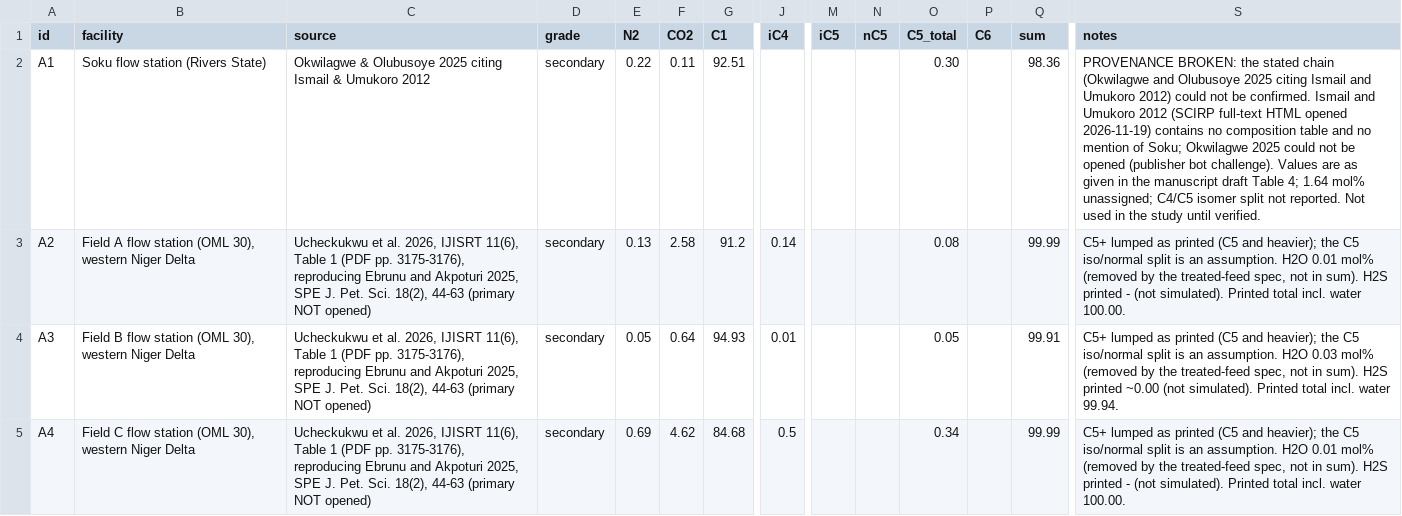
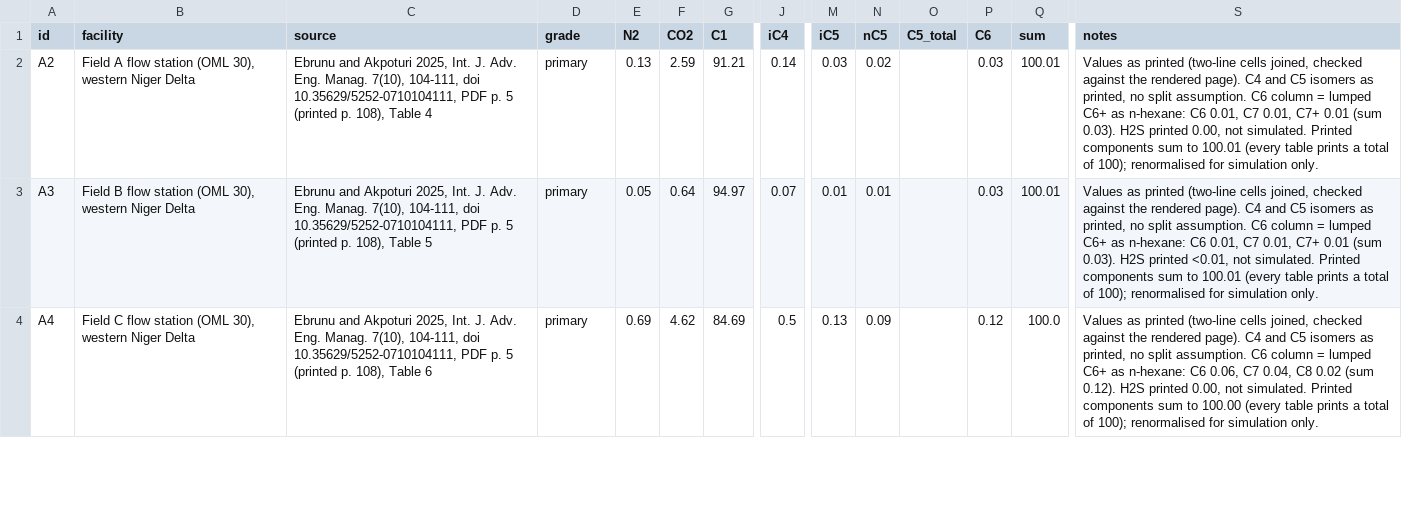
Before and after one commit to Gidoty/lng-robust-design, a CSV file: lng_robust/data/feeds.csv, drawn as a sheet; only a part is shown, gaps mark what is left out; removed rows and columns are numbered as before the commit, all else as after; rows hold the shown columns only; the diff covers the shown part only; the diff names each change by its address in the sheet, - before the commit and + after, or states it on an @@ line.

```diff
--- a/lng_robust/data/feeds.csv
+++ b/lng_robust/data/feeds.csv
-row 2: A1 | Soku flow station (Rivers State) | Okwilagwe & Olubusoye 2025 citing Ismail & Umukoro 2012 | secondary | 0.22 | 0.11 | 92.51 |  |  |  | 0.30 |  | 98.36 | PROVENANCE BROKEN: the stated chain (Okwilagwe and Olubusoye 2025 citing Ismail and Umukoro 2012) could not be confirmed. Ismail and Umukoro 2012 (SCIRP full-text HTML opened 2026-11-19) contains no composition table and no mention of Soku; Okwilagwe 2025 could not be opened (publisher bot challenge). Values are as given in the manuscript draft Table 4; 1.64 mol% unassigned; C4/C5 isomer split not reported. Not used in the study until verified.
-C2 (source): Ucheckukwu et al. 2026, IJISRT 11(6), Table 1 (PDF pp. 3175-3176), reproducing Ebrunu and Akpoturi 2025, SPE J. Pet. Sci. 18(2), 44-63 (primary NOT opened)
+C2 (source): Ebrunu and Akpoturi 2025, Int. J. Adv. Eng. Manag. 7(10), 104-111, doi 10.35629/5252-0710104111, PDF p. 5 (printed p. 108), Table 4
-D2:D4 (grade): secondary
+D2:D4 (grade): primary
-F2 (CO2): 2.58
+F2 (CO2): 2.59
-G2 (C1): 91.2
+G2 (C1): 91.21
-M2 (iC5): (empty)
+M2 (iC5): 0.03
-N2 (nC5): (empty)
+N2 (nC5): 0.02
-O2 (C5_total): 0.08
+O2 (C5_total): (empty)
-P2:P3 (C6): (empty)
+P2:P3 (C6): 0.03
-Q2 (sum): 99.99
+Q2 (sum): 100.01
-S2 (notes): C5+ lumped as printed (C5 and heavier); the C5 iso/normal split is an assumption. H2O 0.01 mol% (removed by the treated-feed spec, not in sum). H2S printed - (not simulated). Printed total incl. water 100.00.
+S2 (notes): Values as printed (two-line cells joined, checked against the rendered page). C4 and C5 isomers as printed, no split assumption. C6 column = lumped C6+ as n-hexane: C6 0.01, C7 0.01, C7+ 0.01 (sum 0.03). H2S printed 0.00, not simulated. Printed components sum to 100.01 (every table prints a total of 100); renormalised for simulation only.
-C3 (source): Ucheckukwu et al. 2026, IJISRT 11(6), Table 1 (PDF pp. 3175-3176), reproducing Ebrunu and Akpoturi 2025, SPE J. Pet. Sci. 18(2), 44-63 (primary NOT opened)
+C3 (source): Ebrunu and Akpoturi 2025, Int. J. Adv. Eng. Manag. 7(10), 104-111, doi 10.35629/5252-0710104111, PDF p. 5 (printed p. 108), Table 5
-G3 (C1): 94.93
+G3 (C1): 94.97
-J3 (iC4): 0.01
+J3 (iC4): 0.07
-M3 (iC5): (empty)
+M3 (iC5): 0.01
-N3 (nC5): (empty)
+N3 (nC5): 0.01
-O3 (C5_total): 0.05
+O3 (C5_total): (empty)
-Q3 (sum): 99.91
+Q3 (sum): 100.01
-S3 (notes): C5+ lumped as printed (C5 and heavier); the C5 iso/normal split is an assumption. H2O 0.03 mol% (removed by the treated-feed spec, not in sum). H2S printed ~0.00 (not simulated). Printed total incl. water 99.94.
+S3 (notes): Values as printed (two-line cells joined, checked against the rendered page). C4 and C5 isomers as printed, no split assumption. C6 column = lumped C6+ as n-hexane: C6 0.01, C7 0.01, C7+ 0.01 (sum 0.03). H2S printed <0.01, not simulated. Printed components sum to 100.01 (every table prints a total of 100); renormalised for simulation only.
-C4 (source): Ucheckukwu et al. 2026, IJISRT 11(6), Table 1 (PDF pp. 3175-3176), reproducing Ebrunu and Akpoturi 2025, SPE J. Pet. Sci. 18(2), 44-63 (primary NOT opened)
+C4 (source): Ebrunu and Akpoturi 2025, Int. J. Adv. Eng. Manag. 7(10), 104-111, doi 10.35629/5252-0710104111, PDF p. 5 (printed p. 108), Table 6
-G4 (C1): 84.68
+G4 (C1): 84.69
-M4 (iC5): (empty)
+M4 (iC5): 0.13
-N4 (nC5): (empty)
+N4 (nC5): 0.09
-O4 (C5_total): 0.34
+O4 (C5_total): (empty)
-P4 (C6): (empty)
+P4 (C6): 0.12
-Q4 (sum): 99.99
+Q4 (sum): 100.0
-S4 (notes): C5+ lumped as printed (C5 and heavier); the C5 iso/normal split is an assumption. H2O 0.01 mol% (removed by the treated-feed spec, not in sum). H2S printed - (not simulated). Printed total incl. water 100.00.
+S4 (notes): Values as printed (two-line cells joined, checked against the rendered page). C4 and C5 isomers as printed, no split assumption. C6 column = lumped C6+ as n-hexane: C6 0.06, C7 0.04, C8 0.02 (sum 0.12). H2S printed 0.00, not simulated. Printed components sum to 100.00 (every table prints a total of 100); renormalised for simulation only.
```
Also changed, not shown: 1 removed row and 41 edited cells elsewhere in this file, 24 other files.
